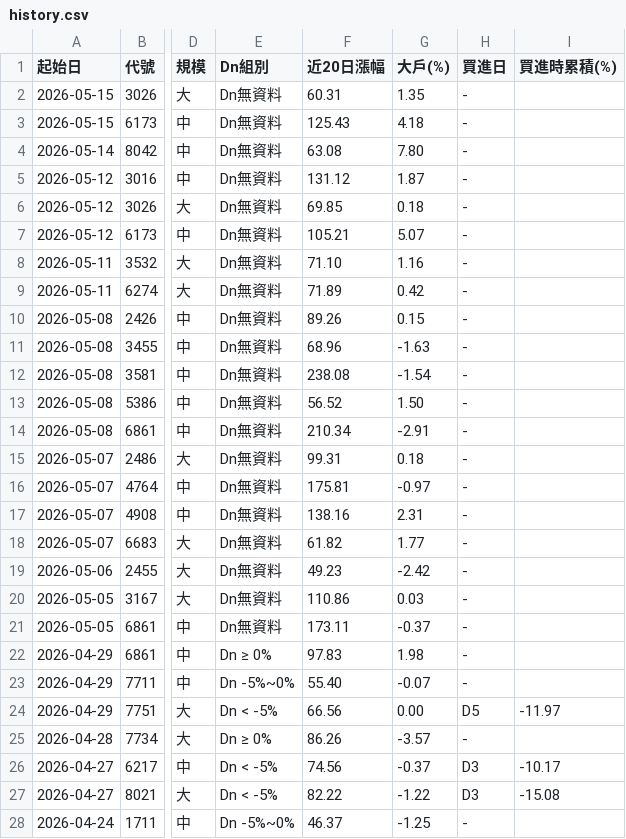
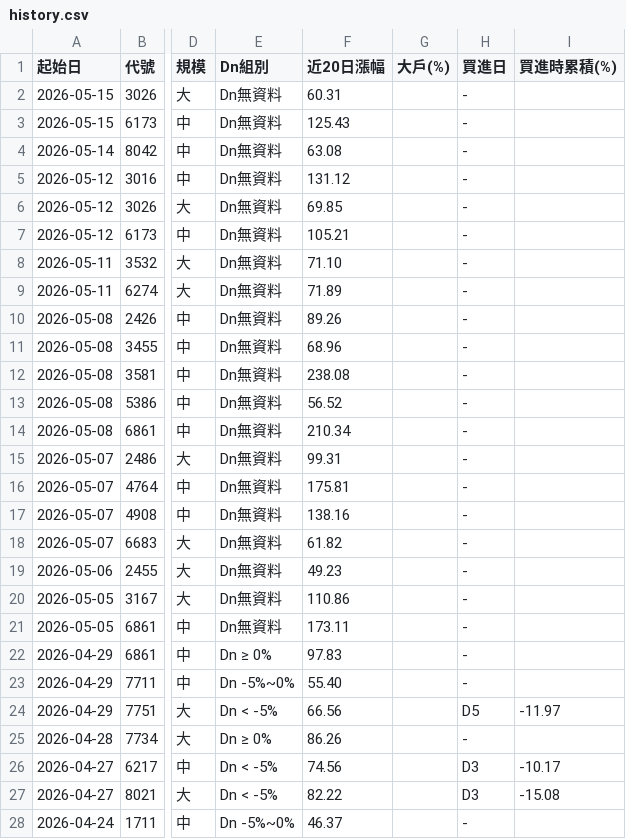
Before and after one commit to KevinYang515/disposal-signals, a CSV file: data/history.csv, drawn as a sheet; only a part is shown, gaps mark what is left out; the diff covers the shown part only; the diff names each change by its address in the sheet, - before the commit and + after, or states it on an @@ line.

```diff
--- a/data/history.csv
+++ b/data/history.csv
-G2 (大戶(%)): 1.35
+G2 (大戶(%)): (empty)
-G3 (大戶(%)): 4.18
+G3 (大戶(%)): (empty)
-G4 (大戶(%)): 7.80
+G4 (大戶(%)): (empty)
-G5 (大戶(%)): 1.87
+G5 (大戶(%)): (empty)
-G6 (大戶(%)): 0.18
+G6 (大戶(%)): (empty)
-G7 (大戶(%)): 5.07
+G7 (大戶(%)): (empty)
-G8 (大戶(%)): 1.16
+G8 (大戶(%)): (empty)
-G9 (大戶(%)): 0.42
+G9 (大戶(%)): (empty)
-G10 (大戶(%)): 0.15
+G10 (大戶(%)): (empty)
-G11 (大戶(%)): -1.63
+G11 (大戶(%)): (empty)
-G12 (大戶(%)): -1.54
+G12 (大戶(%)): (empty)
-G13 (大戶(%)): 1.50
+G13 (大戶(%)): (empty)
-G14 (大戶(%)): -2.91
+G14 (大戶(%)): (empty)
-G15 (大戶(%)): 0.18
+G15 (大戶(%)): (empty)
-G16 (大戶(%)): -0.97
+G16 (大戶(%)): (empty)
-G17 (大戶(%)): 2.31
+G17 (大戶(%)): (empty)
-G18 (大戶(%)): 1.77
+G18 (大戶(%)): (empty)
-G19 (大戶(%)): -2.42
+G19 (大戶(%)): (empty)
-G20 (大戶(%)): 0.03
+G20 (大戶(%)): (empty)
-G21 (大戶(%)): -0.37
+G21 (大戶(%)): (empty)
-G22 (大戶(%)): 1.98
+G22 (大戶(%)): (empty)
-G23 (大戶(%)): -0.07
+G23 (大戶(%)): (empty)
-G24 (大戶(%)): 0.00
+G24 (大戶(%)): (empty)
-G25 (大戶(%)): -3.57
+G25 (大戶(%)): (empty)
-G26 (大戶(%)): -0.37
+G26 (大戶(%)): (empty)
-G27 (大戶(%)): -1.22
+G27 (大戶(%)): (empty)
-G28 (大戶(%)): -1.25
+G28 (大戶(%)): (empty)
```
Also changed, not shown: 149 edited cells elsewhere in this file, data/signals.csv, 2 other files.
